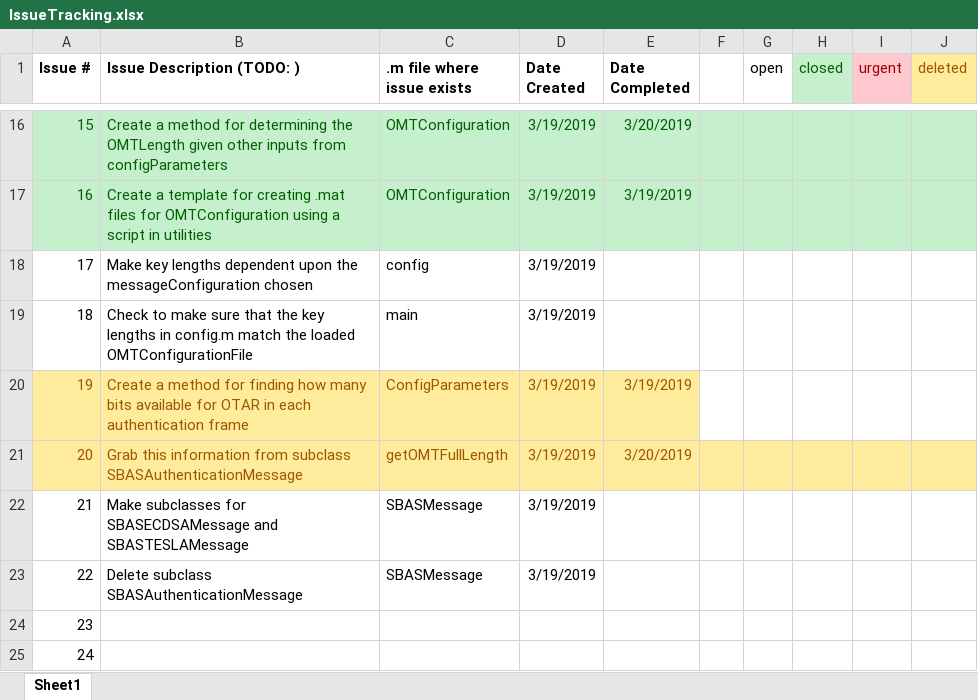
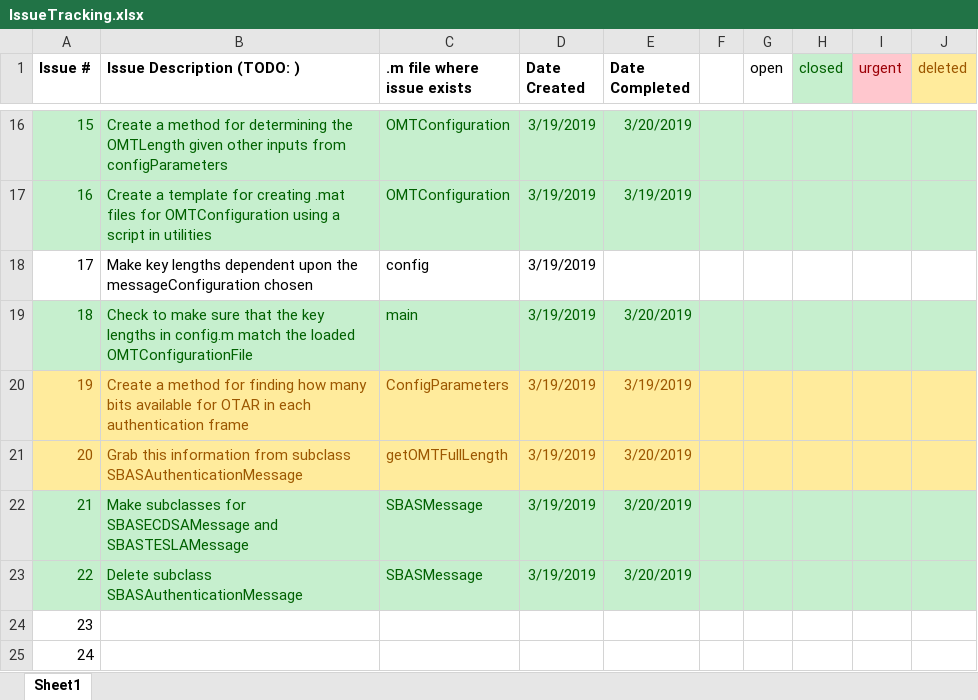
Before and after one commit to stanford-gps-lab/mcos, an Excel workbook: IssueTracking.xlsx, sheet Sheet1, drawn as a sheet; only a part is shown, gaps mark what is left out; values as stored, in another font and other column widths than the file's, no borders; the diff names each change by its address in the sheet, - before the commit and + after, or states it on an @@ line.

Commit message:
Updated issue excel

```diff
--- a/IssueTracking.xlsx (sheet Sheet1)
+++ b/IssueTracking.xlsx (sheet Sheet1)
-A19:J19 fill: none
+A19:J19 fill: #C6EFCE
-A19:D19 text colour: black
+A19:D19 text colour: #006100
-E19 (Date Completed): (empty)
+E19 (Date Completed): 3/20/2019
-F20:J20 fill: none
+F20:J20 fill: #FFEB9C
-A22:J23 fill: none
+A22:J23 fill: #C6EFCE
-A22:D23 text colour: black
+A22:D23 text colour: #006100
-E22:E23 (Date Completed): (empty)
+E22:E23 (Date Completed): 3/20/2019
```
Also changed, not shown: 4 other files.
